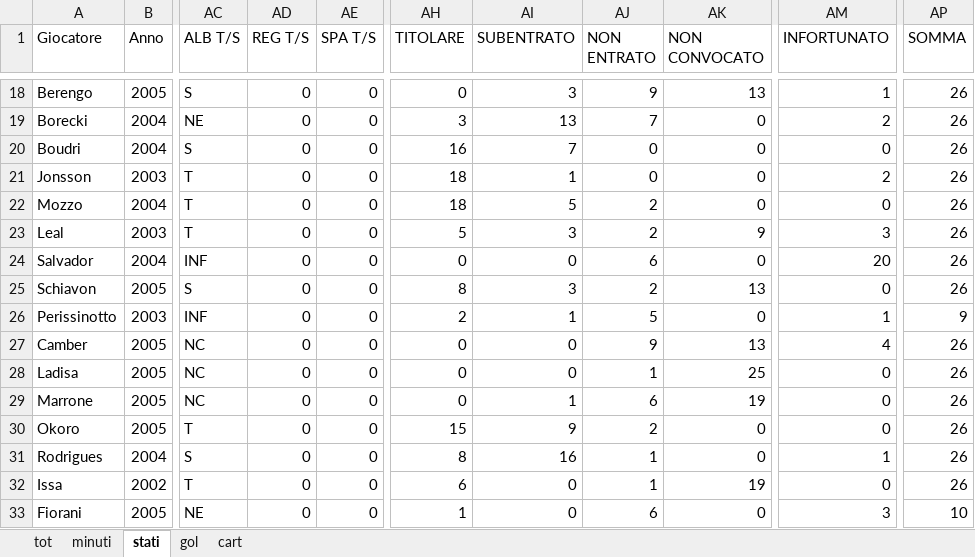
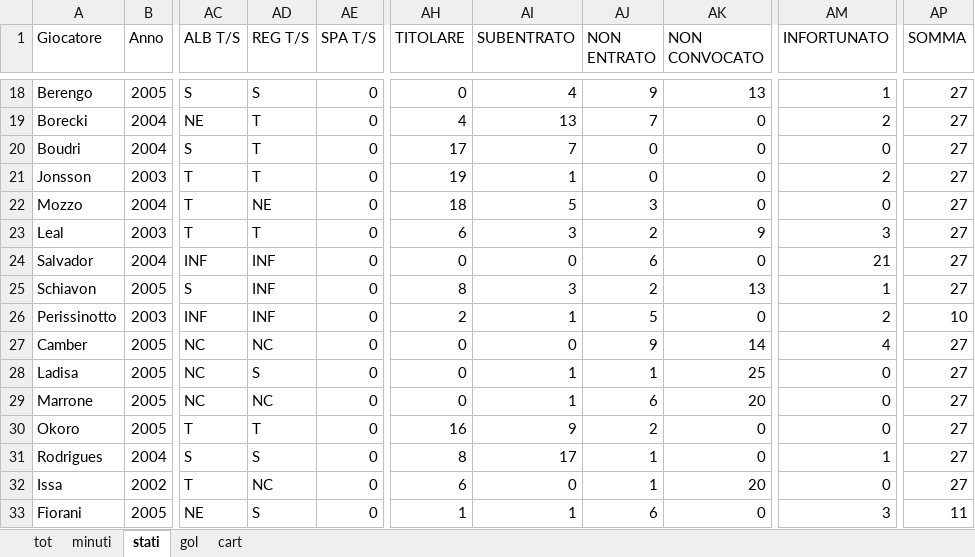
Before and after one commit to elrampa92/VFCu19, an Excel workbook: DATABASE/VENEZIA.xlsx, sheet stati, drawn as a sheet; only a part is shown, gaps mark what is left out; values as stored, in another font and other column widths than the file's, no borders; the diff covers the shown part only; the diff names each change by its address in the sheet, - before the commit and + after, or states it on an @@ line.

```diff
--- a/DATABASE/VENEZIA.xlsx (sheet stati)
+++ b/DATABASE/VENEZIA.xlsx (sheet stati)
-AD18 (REG T/S): 0
+AD18 (REG T/S): S
-AI18 (SUBENTRATO): 3
+AI18 (SUBENTRATO): 4
-AP18:AP25 (SOMMA): 26
+AP18:AP25 (SOMMA): 27
-AD19:AD21 (REG T/S): 0
+AD19:AD21 (REG T/S): T
-AH19 (TITOLARE): 3
+AH19 (TITOLARE): 4
-AH20 (TITOLARE): 16
+AH20 (TITOLARE): 17
-AH21 (TITOLARE): 18
+AH21 (TITOLARE): 19
-AD22 (REG T/S): 0
+AD22 (REG T/S): NE
-AJ22 (NON ENTRATO): 2
+AJ22 (NON ENTRATO): 3
-AD23 (REG T/S): 0
+AD23 (REG T/S): T
-AH23 (TITOLARE): 5
+AH23 (TITOLARE): 6
-AD24:AD26 (REG T/S): 0
+AD24:AD26 (REG T/S): INF
-AM24 (INFORTUNATO): 20
+AM24 (INFORTUNATO): 21
-AM25 (INFORTUNATO): 0
+AM25 (INFORTUNATO): 1
-AM26 (INFORTUNATO): 1
+AM26 (INFORTUNATO): 2
-AP26 (SOMMA): 9
+AP26 (SOMMA): 10
-AD27 (REG T/S): 0
+AD27 (REG T/S): NC
-AK27 (NON CONVOCATO): 13
+AK27 (NON CONVOCATO): 14
-AP27:AP32 (SOMMA): 26
+AP27:AP32 (SOMMA): 27
-AD28 (REG T/S): 0
+AD28 (REG T/S): S
-AI28 (SUBENTRATO): 0
+AI28 (SUBENTRATO): 1
-AD29 (REG T/S): 0
+AD29 (REG T/S): NC
-AK29 (NON CONVOCATO): 19
+AK29 (NON CONVOCATO): 20
-AD30 (REG T/S): 0
+AD30 (REG T/S): T
-AH30 (TITOLARE): 15
+AH30 (TITOLARE): 16
-AD31 (REG T/S): 0
+AD31 (REG T/S): S
-AI31 (SUBENTRATO): 16
+AI31 (SUBENTRATO): 17
-AD32 (REG T/S): 0
+AD32 (REG T/S): NC
-AK32 (NON CONVOCATO): 19
+AK32 (NON CONVOCATO): 20
-AD33 (REG T/S): 0
+AD33 (REG T/S): S
-AI33 (SUBENTRATO): 0
+AI33 (SUBENTRATO): 1
-AP33 (SOMMA): 10
+AP33 (SOMMA): 11
```
Also changed, not shown: 51 edited cells elsewhere in this sheet, sheet tot, sheet minuti, sheet gol.
